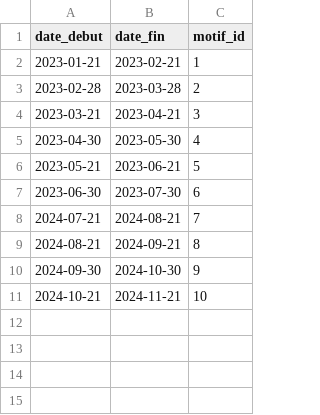
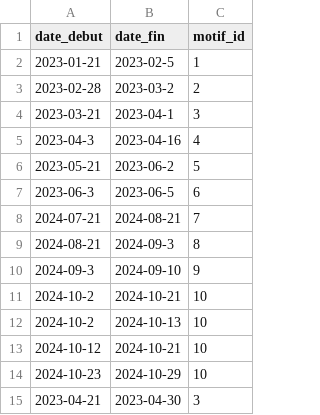
Before and after one commit to hamidAchaou/gestion-personnels, a CSV file: app/database/data/pkg_Conges/Conges/Conges.csv, drawn as a sheet.

Commit message:
edit seeder conges

```diff
--- a/app/database/data/pkg_Conges/Conges/Conges.csv
+++ b/app/database/data/pkg_Conges/Conges/Conges.csv
@@ -1,11 +1,15 @@
 date_debut,date_fin,motif_id
-2023-01-21,2023-02-21,1
-2023-02-28,2023-03-28,2
-2023-03-21,2023-04-21,3
-2023-04-30,2023-05-30,4
-2023-05-21,2023-06-21,5
-2023-06-30,2023-07-30,6
+2023-01-21,2023-02-5,1
+2023-02-28,2023-03-2,2
+2023-03-21,2023-04-1,3
+2023-04-3,2023-04-16,4
+2023-05-21,2023-06-2,5
+2023-06-3,2023-06-5,6
 2024-07-21,2024-08-21,7
-2024-08-21,2024-09-21,8
-2024-09-30,2024-10-30,9
-2024-10-21,2024-11-21,10
+2024-08-21,2024-09-3,8
+2024-09-3,2024-09-10,9
+2024-10-2,2024-10-21,10
+2024-10-2,2024-10-13,10
+2024-10-12,2024-10-21,10
+2024-10-23,2024-10-29,10
+2023-04-21,2023-04-30,3
```
Also changed, not shown: 2 other files.
